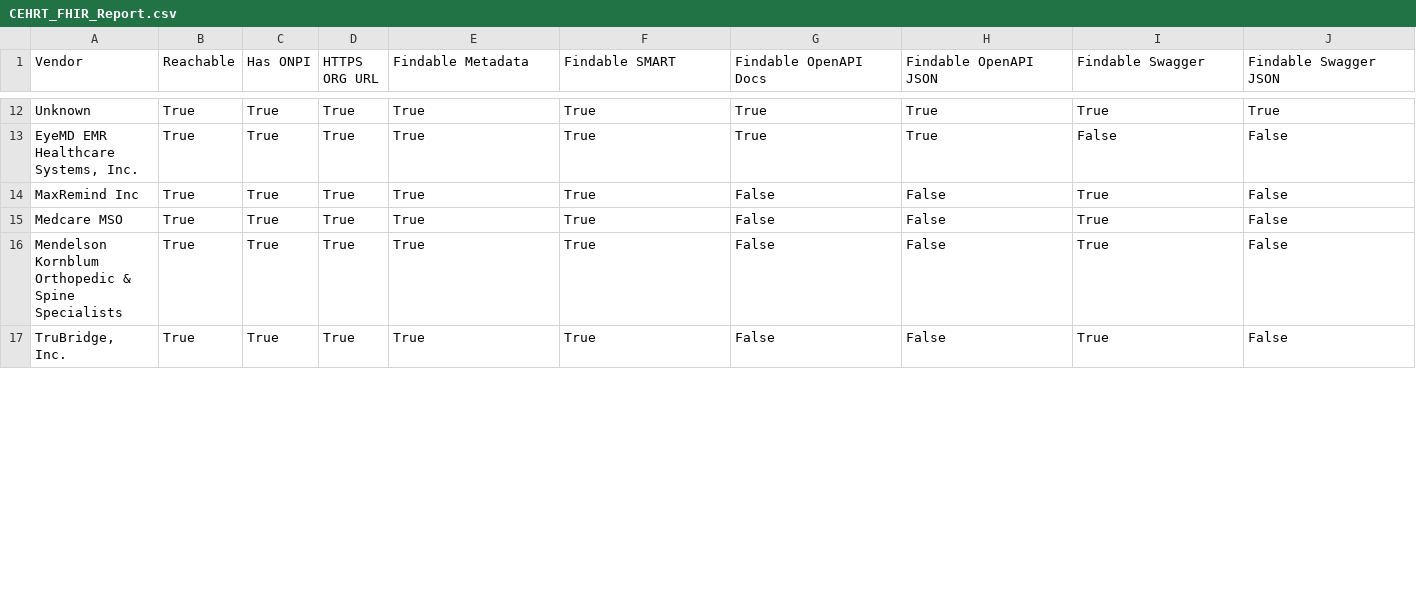
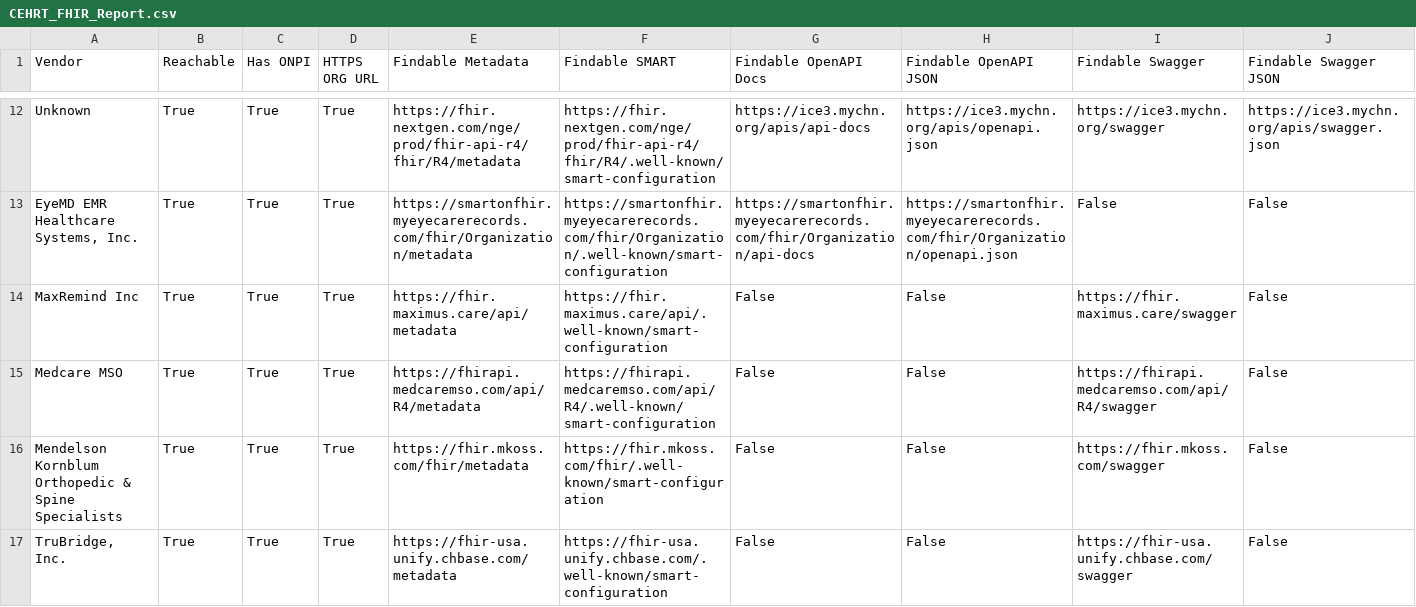
Before and after one commit to DSACMS/npd_ehr_fhir_npi_slurp, a CSV file: CEHRT_FHIR_Report.csv, drawn as a sheet; only a part is shown, gaps mark what is left out; the diff covers the shown part only; the diff names each change by its address in the sheet, - before the commit and + after, or states it on an @@ line.

```diff
--- a/CEHRT_FHIR_Report.csv
+++ b/CEHRT_FHIR_Report.csv
-E12 (Findable Metadata): True
+E12 (Findable Metadata): https://fhir.nextgen.com/nge/prod/fhir-api-r4/fhir/R4/metadata
-F12 (Findable SMART): True
+F12 (Findable SMART): https://fhir.nextgen.com/nge/prod/fhir-api-r4/fhir/R4/.well-known/smart-configuration
-G12 (Findable OpenAPI Docs): True
+G12 (Findable OpenAPI Docs): https://ice3.mychn.org/apis/api-docs
-H12 (Findable OpenAPI JSON): True
+H12 (Findable OpenAPI JSON): https://ice3.mychn.org/apis/openapi.json
-I12 (Findable Swagger): True
+I12 (Findable Swagger): https://ice3.mychn.org/swagger
-J12 (Findable Swagger JSON): True
+J12 (Findable Swagger JSON): https://ice3.mychn.org/apis/swagger.json
-E13 (Findable Metadata): True
+E13 (Findable Metadata): https://smartonfhir.myeyecarerecords.com/fhir/Organization/metadata
-F13 (Findable SMART): True
+F13 (Findable SMART): https://smartonfhir.myeyecarerecords.com/fhir/Organization/.well-known/smart-configuration
-G13 (Findable OpenAPI Docs): True
+G13 (Findable OpenAPI Docs): https://smartonfhir.myeyecarerecords.com/fhir/Organization/api-docs
-H13 (Findable OpenAPI JSON): True
+H13 (Findable OpenAPI JSON): https://smartonfhir.myeyecarerecords.com/fhir/Organization/openapi.json
-E14 (Findable Metadata): True
+E14 (Findable Metadata): https://fhir.maximus.care/api/metadata
-F14 (Findable SMART): True
+F14 (Findable SMART): https://fhir.maximus.care/api/.well-known/smart-configuration
-I14 (Findable Swagger): True
+I14 (Findable Swagger): https://fhir.maximus.care/swagger
-E15 (Findable Metadata): True
+E15 (Findable Metadata): https://fhirapi.medcaremso.com/api/R4/metadata
-F15 (Findable SMART): True
+F15 (Findable SMART): https://fhirapi.medcaremso.com/api/R4/.well-known/smart-configuration
-I15 (Findable Swagger): True
+I15 (Findable Swagger): https://fhirapi.medcaremso.com/api/R4/swagger
-E16 (Findable Metadata): True
+E16 (Findable Metadata): https://fhir.mkoss.com/fhir/metadata
-F16 (Findable SMART): True
+F16 (Findable SMART): https://fhir.mkoss.com/fhir/.well-known/smart-configuration
-I16 (Findable Swagger): True
+I16 (Findable Swagger): https://fhir.mkoss.com/swagger
-E17 (Findable Metadata): True
+E17 (Findable Metadata): https://fhir-usa.unify.chbase.com/metadata
-F17 (Findable SMART): True
+F17 (Findable SMART): https://fhir-usa.unify.chbase.com/.well-known/smart-configuration
-I17 (Findable Swagger): True
+I17 (Findable Swagger): https://fhir-usa.unify.chbase.com/swagger
```
Also changed, not shown: 79 edited cells elsewhere in this file, 4 other files.
